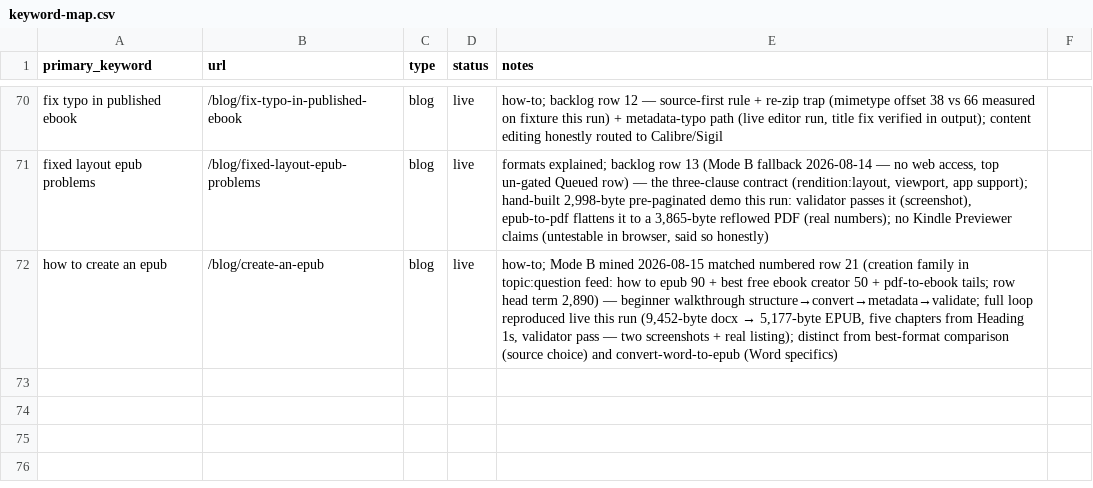
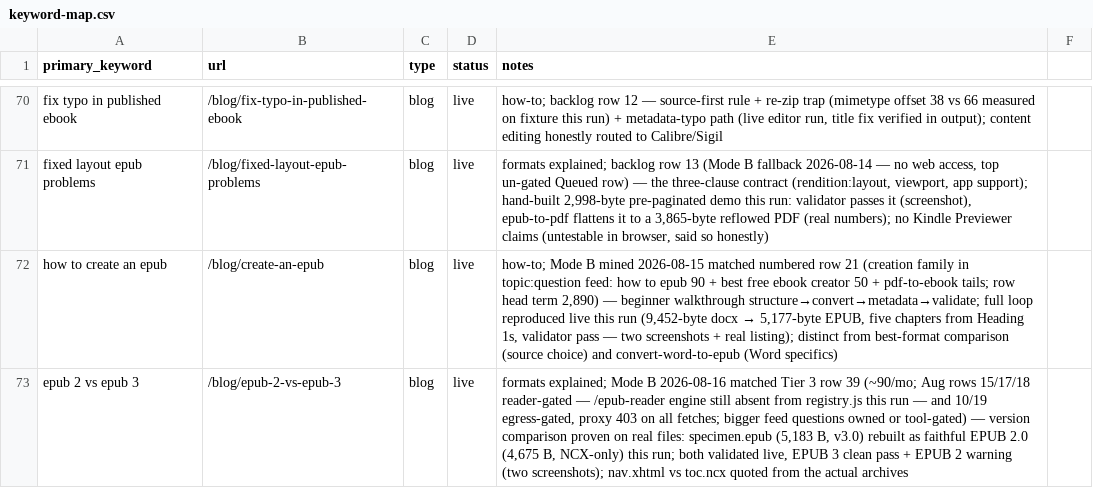
Before and after one commit to teamxyzstudio/epub.studio, a CSV file: content-ops/keyword-map.csv, drawn as a sheet; only a part is shown, gaps mark what is left out; the diff names each change by its address in the sheet, - before the commit and + after, or states it on an @@ line.

```diff
--- a/content-ops/keyword-map.csv
+++ b/content-ops/keyword-map.csv
+row 73: epub 2 vs epub 3 | /blog/epub-2-vs-epub-3 | blog | live | formats explained; Mode B 2026-08-16 matched Tier 3 row 39 (~90/mo; Aug rows 15/17/18 reader-gated — /epub-reader engine still absent from registry.js this run — and 10/19 egress-gated, proxy 403 on all fetches; bigger feed questions owned or tool-gated) — version comparison proven on real files: specimen.epub (5,183 B, v3.0) rebuilt as faithful EPUB 2.0 (4,675 B, NCX-only) this run; both validated live, EPUB 3 clean pass + EPUB 2 warning (two screenshots); nav.xhtml vs toc.ncx quoted from the actual archives
```
Also changed, not shown: 5 other files.
